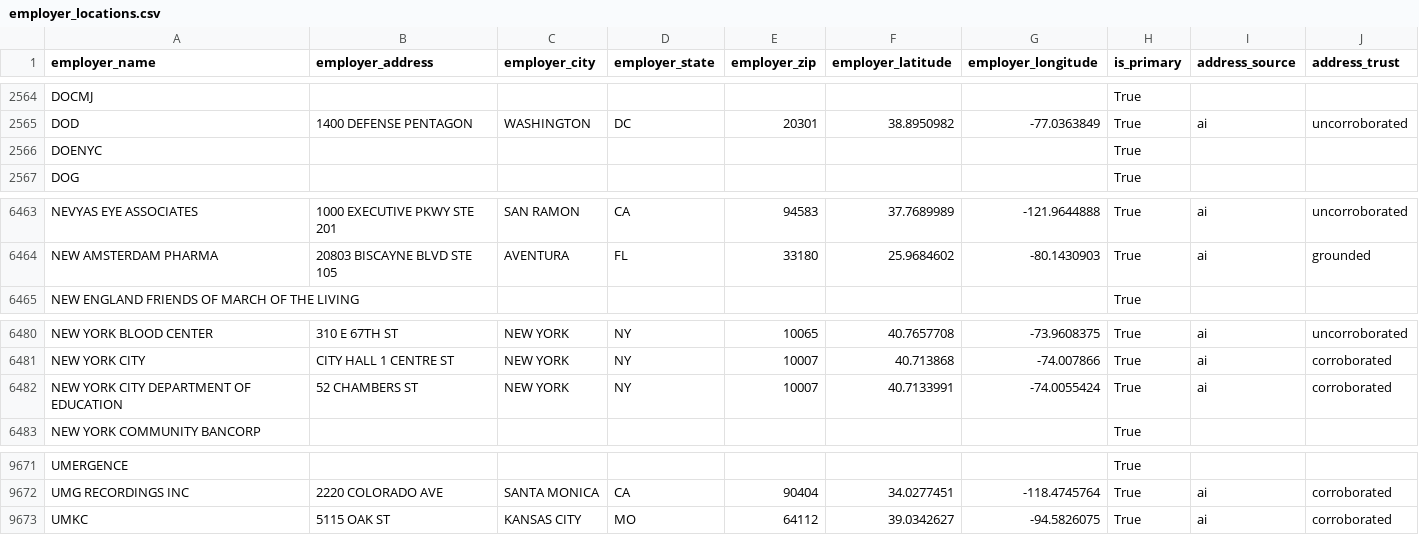
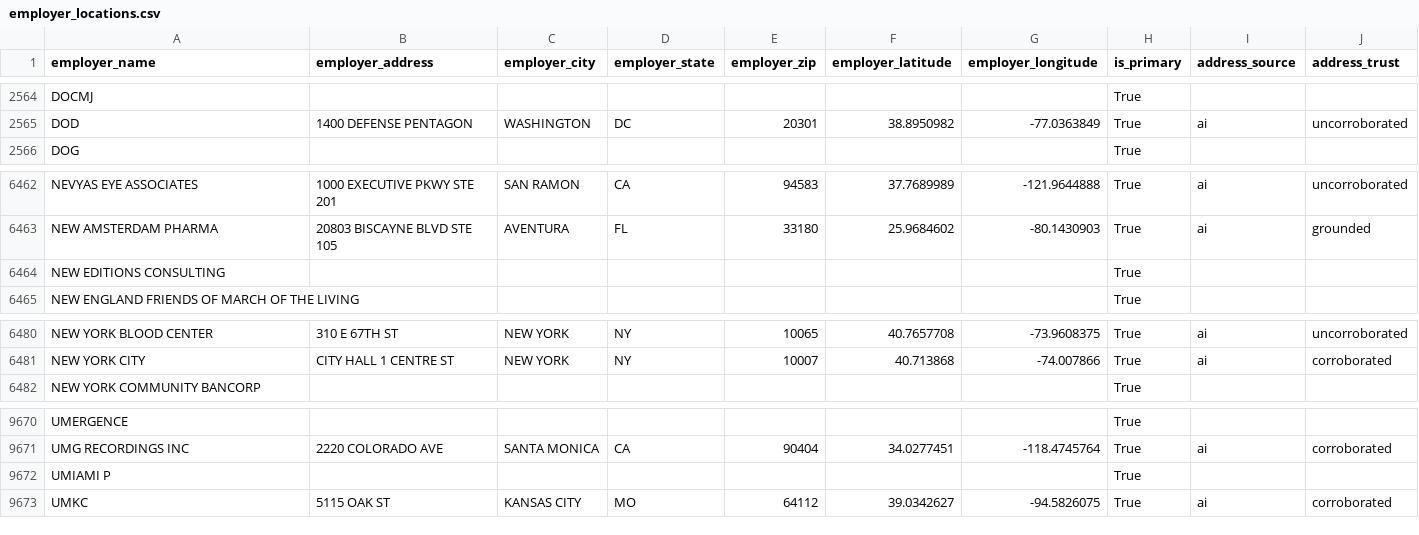
Before and after one commit to tareeqemad/fec-pipeline, a CSV file: data/output/employer_locations.csv, drawn as a sheet; only a part is shown, gaps mark what is left out; removed rows and columns are numbered as before the commit, all else as after; the diff names each change by its address in the sheet, - before the commit and + after, or states it on an @@ line.

```diff
--- a/data/output/employer_locations.csv
+++ b/data/output/employer_locations.csv
-row 2566: DOENYC |  |  |  |  |  |  | True
+row 6464: NEW EDITIONS CONSULTING |  |  |  |  |  |  | True
-row 6482: NEW YORK CITY DEPARTMENT OF EDUCATION | 52 CHAMBERS ST | NEW YORK | NY | 10007 | 40.7133991 | -74.0055424 | True | ai | corroborated
+row 9672: UMIAMI P |  |  |  |  |  |  | True
```
Also changed, not shown: 2 other files.
